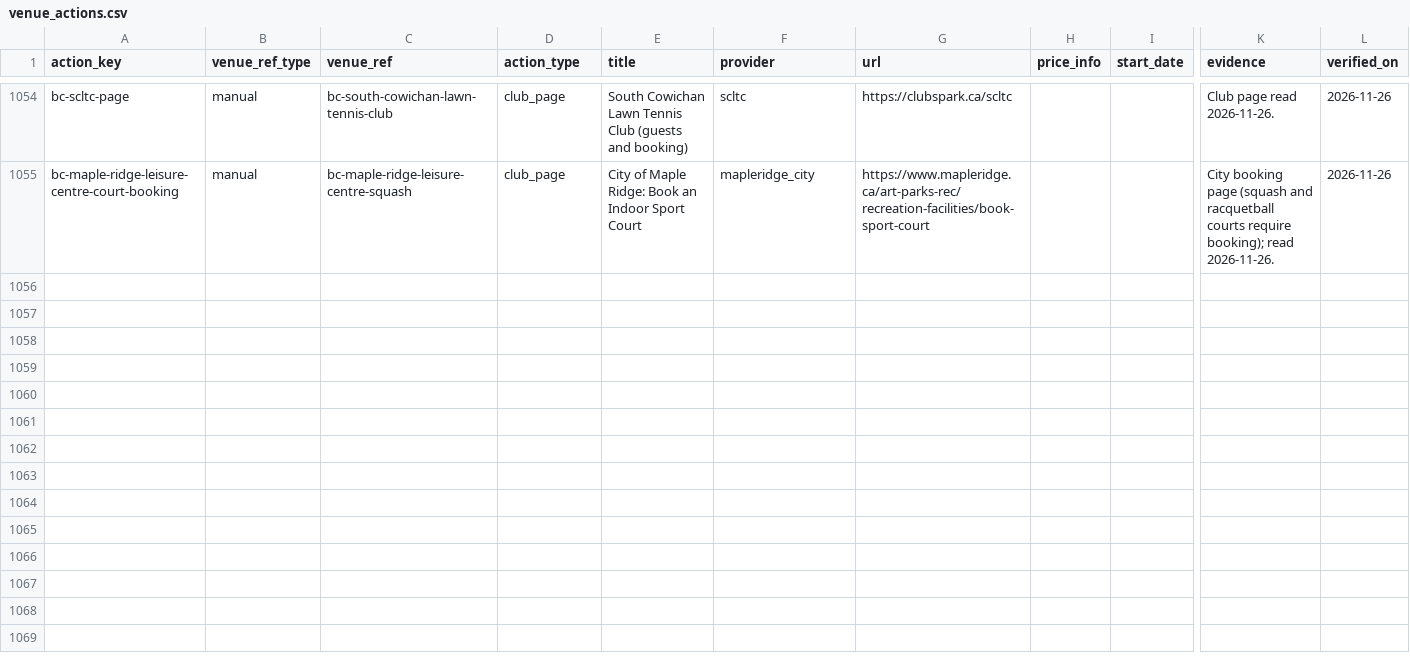
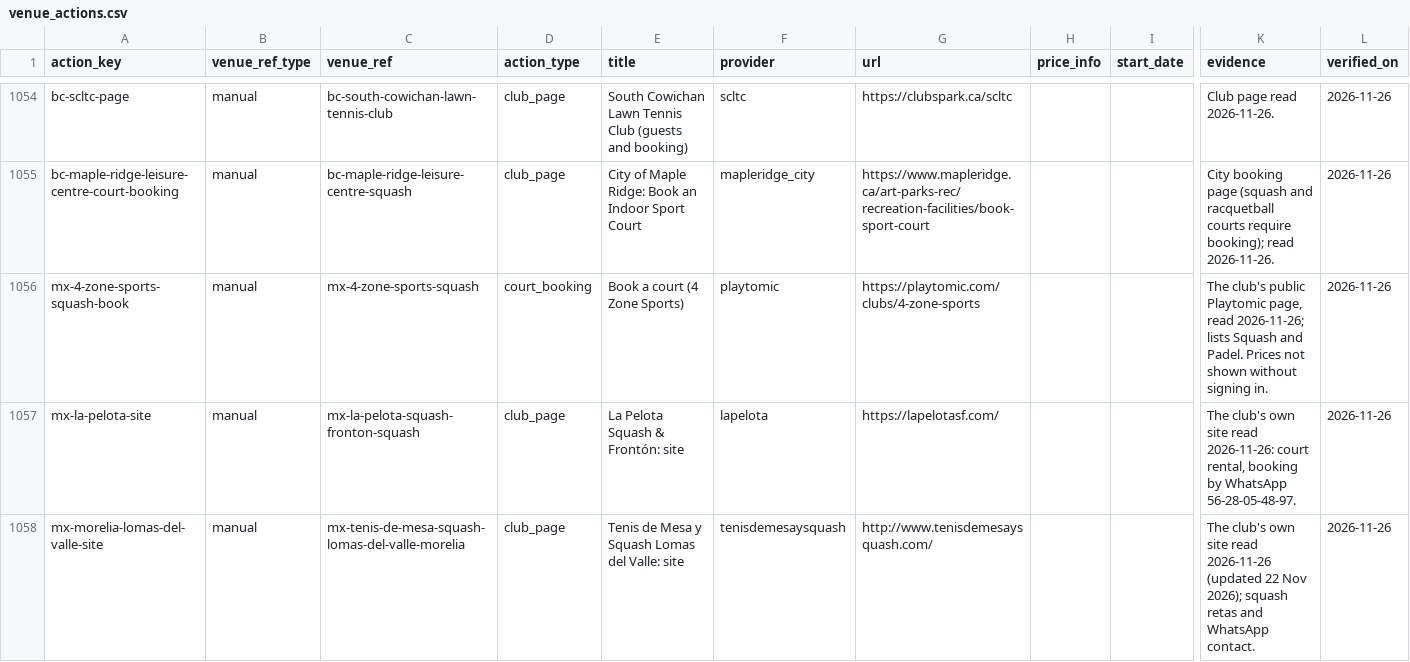
Before and after one commit to abov/courtconnect-ca, a CSV file: transform/seeds/venue_actions.csv, drawn as a sheet; only a part is shown, gaps mark what is left out; rows hold the shown columns only; the diff names each change by its address in the sheet, - before the commit and + after, or states it on an @@ line.

```diff
--- a/transform/seeds/venue_actions.csv
+++ b/transform/seeds/venue_actions.csv
+row 1056: mx-4-zone-sports-squash-book | manual | mx-4-zone-sports-squash | court_booking | Book a court (4 Zone Sports) | playtomic | https://playtomic.com/clubs/4-zone-sports |  |  | The club's public Playtomic page, read 2026-11-26; lists Squash and Padel. Prices not shown without signing in. | 2026-11-26
+row 1057: mx-la-pelota-site | manual | mx-la-pelota-squash-fronton-squash | club_page | La Pelota Squash & Frontón: site | lapelota | https://lapelotasf.com/ |  |  | The club's own site read 2026-11-26: court rental, booking by WhatsApp 56-28-05-48-97. | 2026-11-26
+row 1058: mx-morelia-lomas-del-valle-site | manual | mx-tenis-de-mesa-squash-lomas-del-valle-morelia | club_page | Tenis de Mesa y Squash Lomas del Valle: site | tenisdemesaysquash | http://www.tenisdemesaysquash.com/ |  |  | The club's own site read 2026-11-26 (updated 22 Nov 2026); squash retas and WhatsApp contact. | 2026-11-26
```
Also changed, not shown: transform/seeds/venue_leads.csv, 2 other files.
